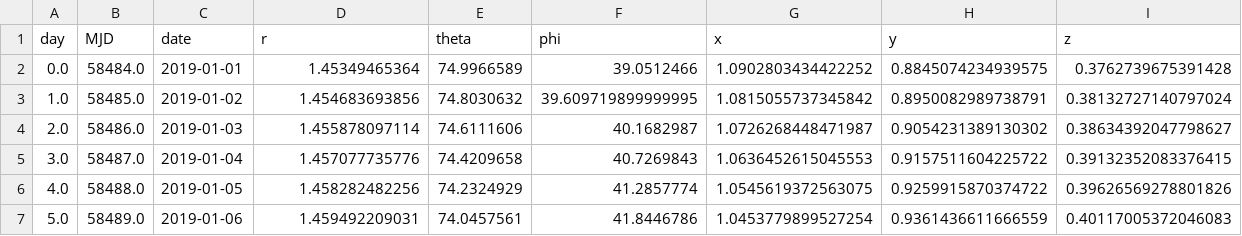
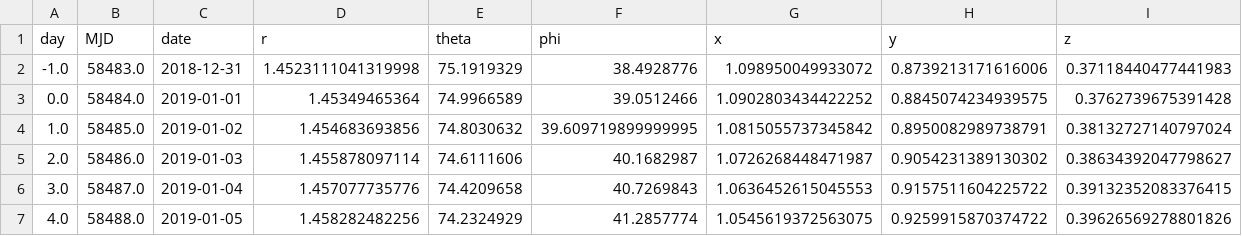
Before and after one commit to gandalfsaxe/letomes, a CSV file: code/orbsim/r4b_3d/ephemerides/mars_2019-2020.csv, drawn as a sheet; only a part is shown; the shorter side is filled out with more unchanged rows; the diff names each change by its address in the sheet, - before the commit and + after, or states it on an @@ line.

```diff
--- a/code/orbsim/r4b_3d/ephemerides/mars_2019-2020.csv
+++ b/code/orbsim/r4b_3d/ephemerides/mars_2019-2020.csv
+row 2: -1.0 | 58483.0 | 2018-12-31 | 1.4523111041319998 | 75.1919329 | 38.4928776 | 1.098950049933072 | 0.8739213171616006 | 0.37118440477441983
```
Also changed, not shown: code/orbsim/r4b_3d/ephemerides/earth_2019-2020.csv, code/orbsim/r4b_3d/ephemerides/earth_2019-2039.csv, 8 other files.
